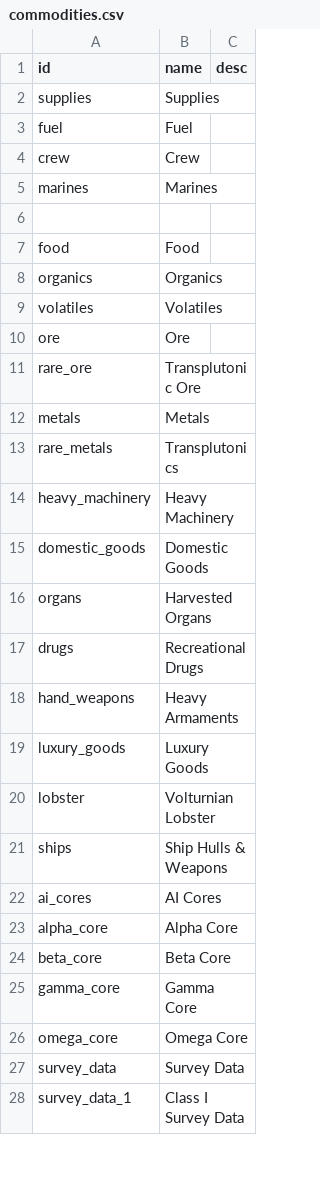
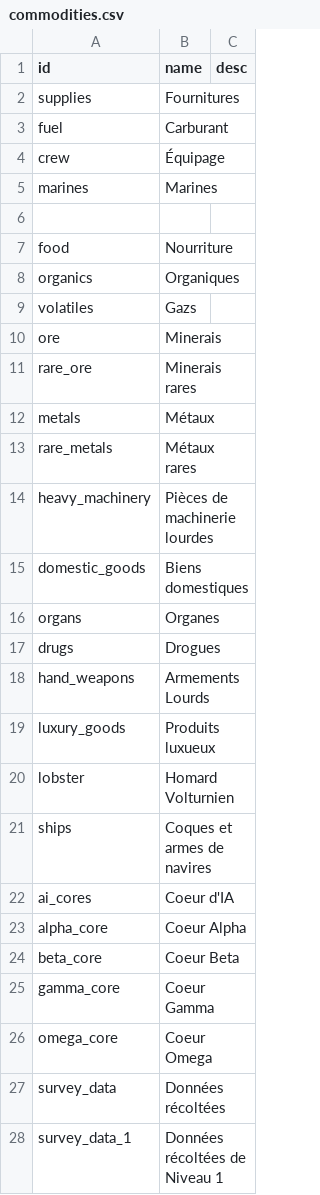
Before and after one commit to grena/starsector_french_translation_mod, a CSV file: translations/campaign/commodities.csv, drawn as a sheet; only a part is shown; the diff covers the shown part only.

Commit message:
Update commodities.csv
Traduction du fichier commodities.csv

```diff
--- a/translations/campaign/commodities.csv
+++ b/translations/campaign/commodities.csv
@@ -1,28 +1,28 @@
 "id","name","desc"
-"supplies","Supplies",""
-"fuel","Fuel",""
-"crew","Crew",""
+"supplies","Fournitures",""
+"fuel","Carburant",""
+"crew","Équipage",""
 "marines","Marines",""
 "","",""
-"food","Food",""
-"organics","Organics",""
-"volatiles","Volatiles",""
-"ore","Ore",""
-"rare_ore","Transplutonic Ore",""
-"metals","Metals",""
-"rare_metals","Transplutonics",""
-"heavy_machinery","Heavy Machinery",""
-"domestic_goods","Domestic Goods",""
-"organs","Harvested Organs",""
-"drugs","Recreational Drugs",""
-"hand_weapons","Heavy Armaments",""
-"luxury_goods","Luxury Goods",""
-"lobster","Volturnian Lobster",""
-"ships","Ship Hulls & Weapons",""
-"ai_cores","AI Cores",""
-"alpha_core","Alpha Core",""
-"beta_core","Beta Core",""
-"gamma_core","Gamma Core",""
-"omega_core","Omega Core",""
-"survey_data","Survey Data",""
-"survey_data_1","Class I Survey Data",""
+"food","Nourriture",""
+"organics","Organiques",""
+"volatiles","Gazs",""
+"ore","Minerais",""
+"rare_ore","Minerais rares",""
+"metals","Métaux",""
+"rare_metals","Métaux rares",""
+"heavy_machinery","Pièces de machinerie lourdes",""
+"domestic_goods","Biens domestiques",""
+"organs","Organes",""
+"drugs","Drogues",""
+"hand_weapons","Armements Lourds",""
+"luxury_goods","Produits luxueux",""
+"lobster","Homard Volturnien",""
+"ships","Coques et armes de navires",""
+"ai_cores","Coeur d'IA",""
+"alpha_core","Coeur Alpha",""
+"beta_core","Coeur Beta",""
+"gamma_core","Coeur Gamma",""
+"omega_core","Coeur Omega",""
+"survey_data","Données récoltées",""
+"survey_data_1","Données récoltées de Niveau 1",""
```
Also changed, not shown: 7 edited cells elsewhere in this file.
